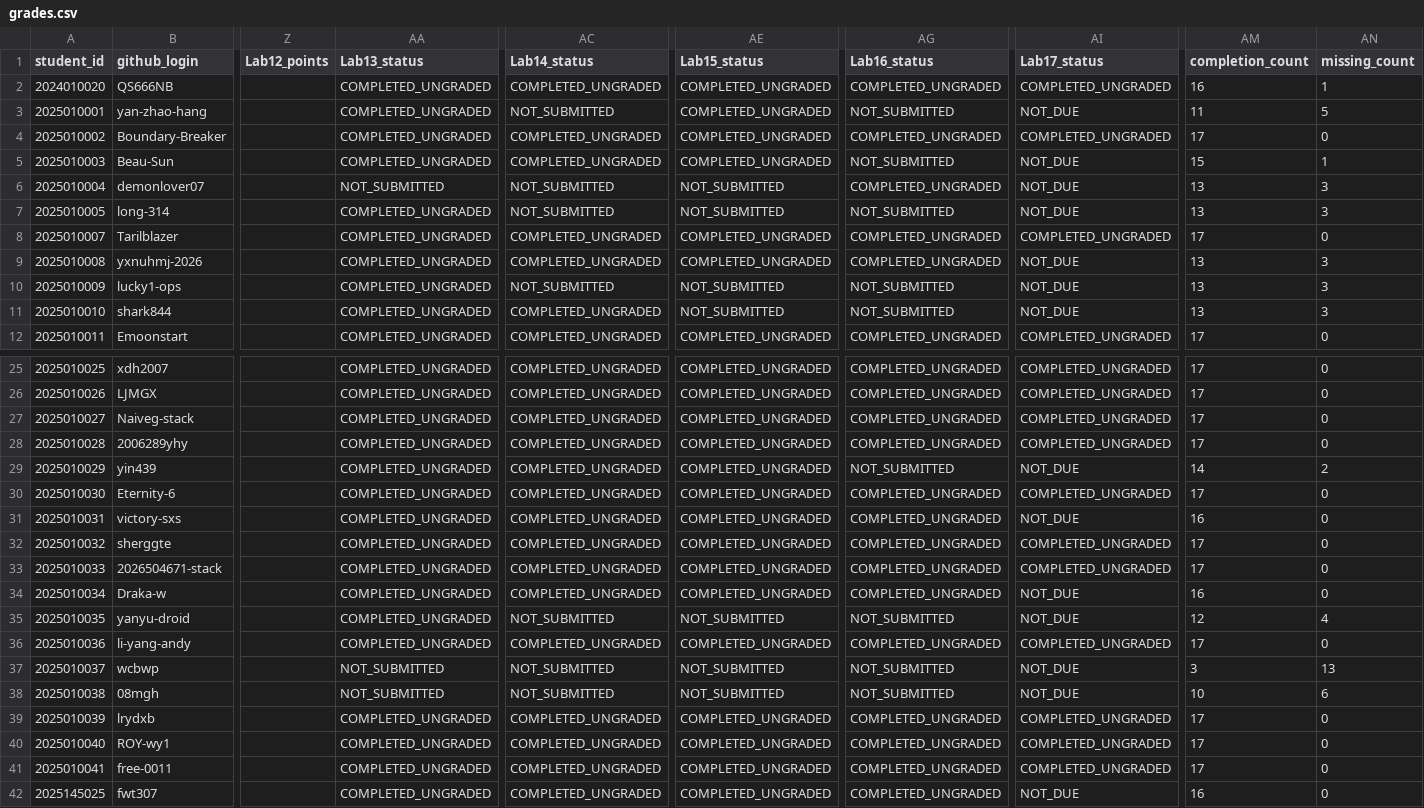
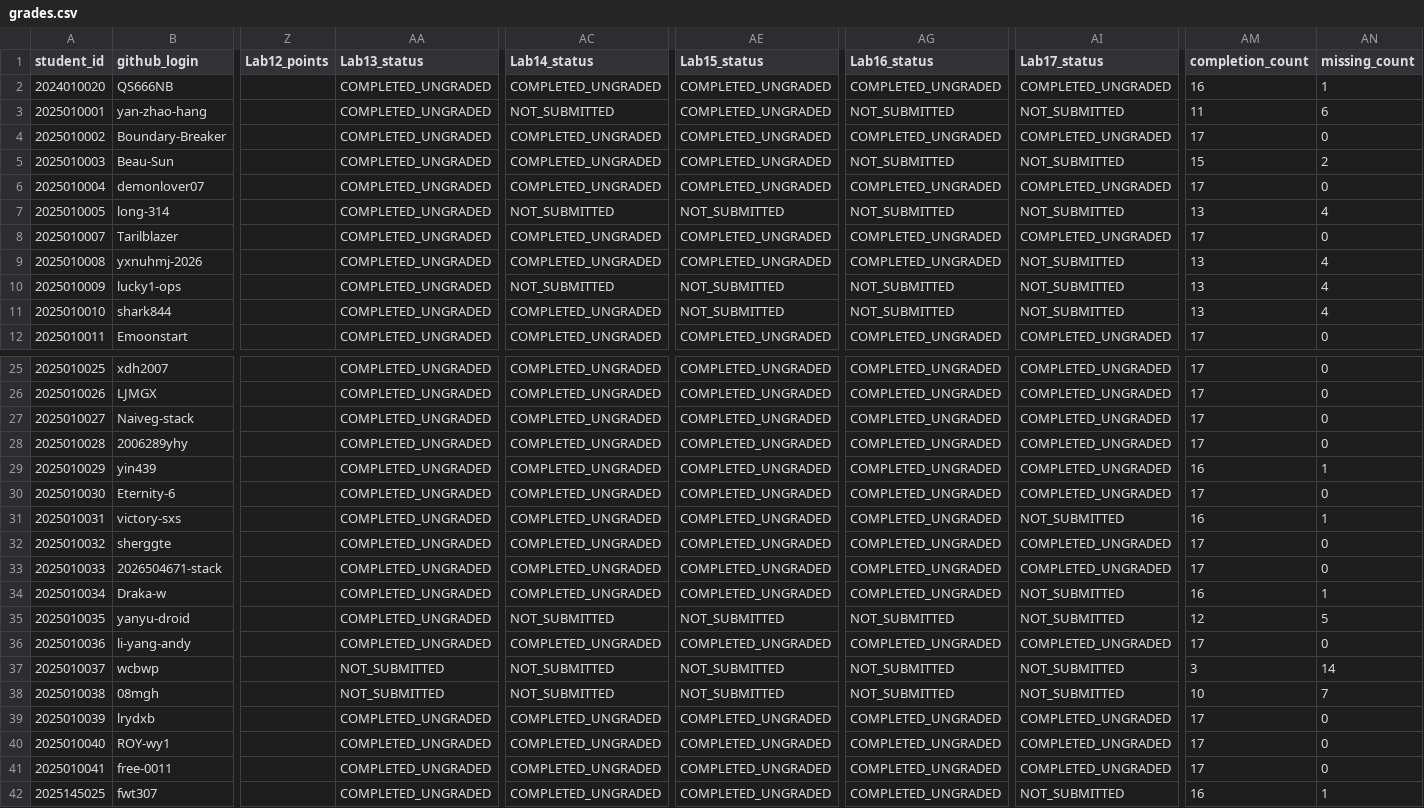
Before and after one commit to LiuXiYing/DataStructure, a CSV file: reports/grades.csv, drawn as a sheet; only a part is shown, gaps mark what is left out; the diff covers the shown part only; the diff names each change by its address in the sheet, - before the commit and + after, or states it on an @@ line.

```diff
--- a/reports/grades.csv
+++ b/reports/grades.csv
-AI3 (Lab17_status): NOT_DUE
+AI3 (Lab17_status): NOT_SUBMITTED
-AN3 (missing_count): 5
+AN3 (missing_count): 6
-AI5 (Lab17_status): NOT_DUE
+AI5 (Lab17_status): NOT_SUBMITTED
-AN5 (missing_count): 1
+AN5 (missing_count): 2
-AA6 (Lab13_status): NOT_SUBMITTED
+AA6 (Lab13_status): COMPLETED_UNGRADED
-AC6 (Lab14_status): NOT_SUBMITTED
+AC6 (Lab14_status): COMPLETED_UNGRADED
-AE6 (Lab15_status): NOT_SUBMITTED
+AE6 (Lab15_status): COMPLETED_UNGRADED
-AI6 (Lab17_status): NOT_DUE
+AI6 (Lab17_status): COMPLETED_UNGRADED
-AM6 (completion_count): 13
+AM6 (completion_count): 17
-AN6 (missing_count): 3
+AN6 (missing_count): 0
-AI7 (Lab17_status): NOT_DUE
+AI7 (Lab17_status): NOT_SUBMITTED
-AN7 (missing_count): 3
+AN7 (missing_count): 4
-AI9:AI11 (Lab17_status): NOT_DUE
+AI9:AI11 (Lab17_status): NOT_SUBMITTED
-AN9:AN11 (missing_count): 3
+AN9:AN11 (missing_count): 4
-AG29 (Lab16_status): NOT_SUBMITTED
+AG29 (Lab16_status): COMPLETED_UNGRADED
-AI29 (Lab17_status): NOT_DUE
+AI29 (Lab17_status): COMPLETED_UNGRADED
-AM29 (completion_count): 14
+AM29 (completion_count): 16
-AN29 (missing_count): 2
+AN29 (missing_count): 1
-AI31 (Lab17_status): NOT_DUE
+AI31 (Lab17_status): NOT_SUBMITTED
-AN31 (missing_count): 0
+AN31 (missing_count): 1
-AI34:AI35 (Lab17_status): NOT_DUE
+AI34:AI35 (Lab17_status): NOT_SUBMITTED
-AN34 (missing_count): 0
+AN34 (missing_count): 1
-AN35 (missing_count): 4
+AN35 (missing_count): 5
-AI37:AI38 (Lab17_status): NOT_DUE
+AI37:AI38 (Lab17_status): NOT_SUBMITTED
-AN37 (missing_count): 13
+AN37 (missing_count): 14
-AN38 (missing_count): 6
+AN38 (missing_count): 7
-AI42 (Lab17_status): NOT_DUE
+AI42 (Lab17_status): NOT_SUBMITTED
-AN42 (missing_count): 0
+AN42 (missing_count): 1
```
Also changed, not shown: 10 edited cells elsewhere in this file.
